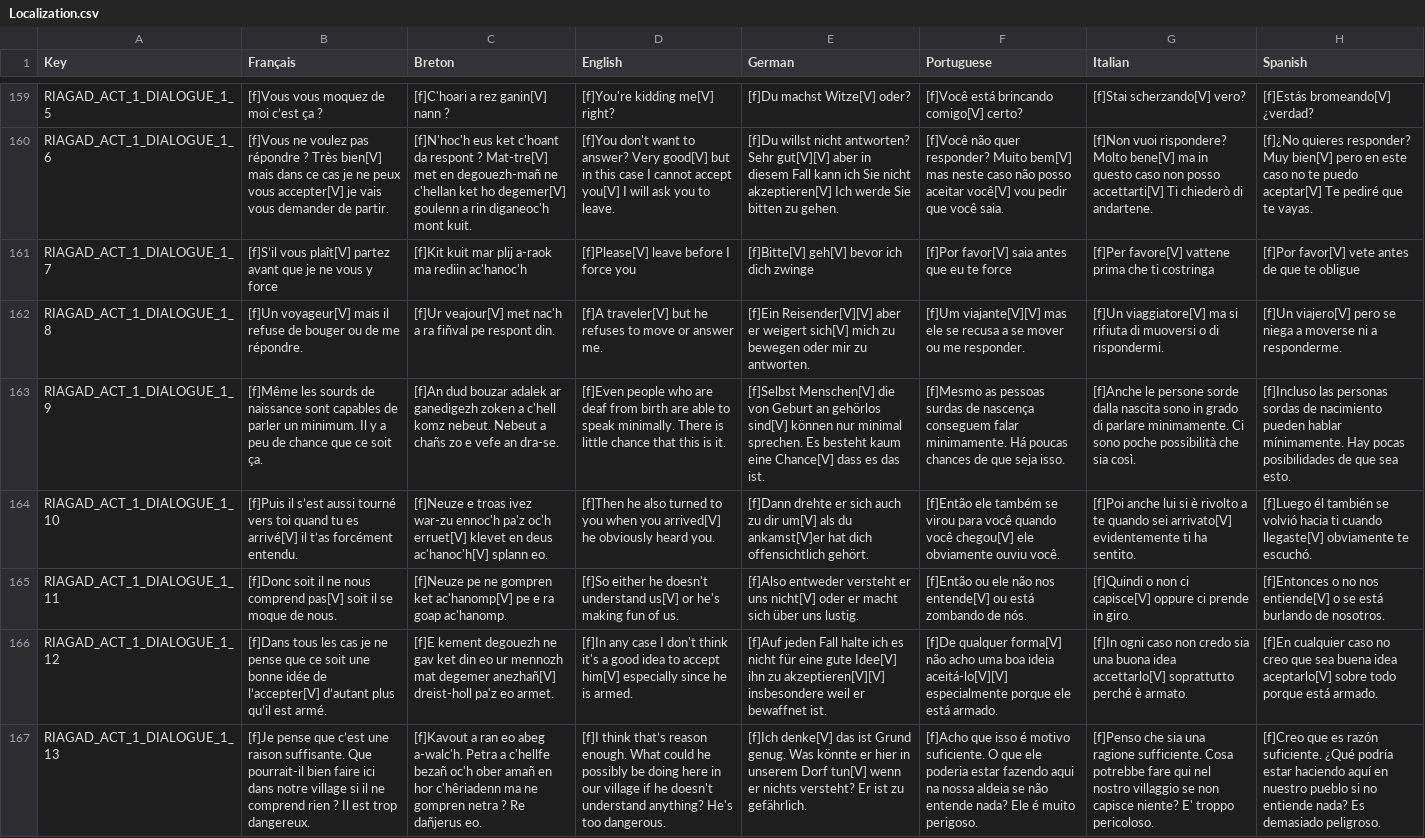
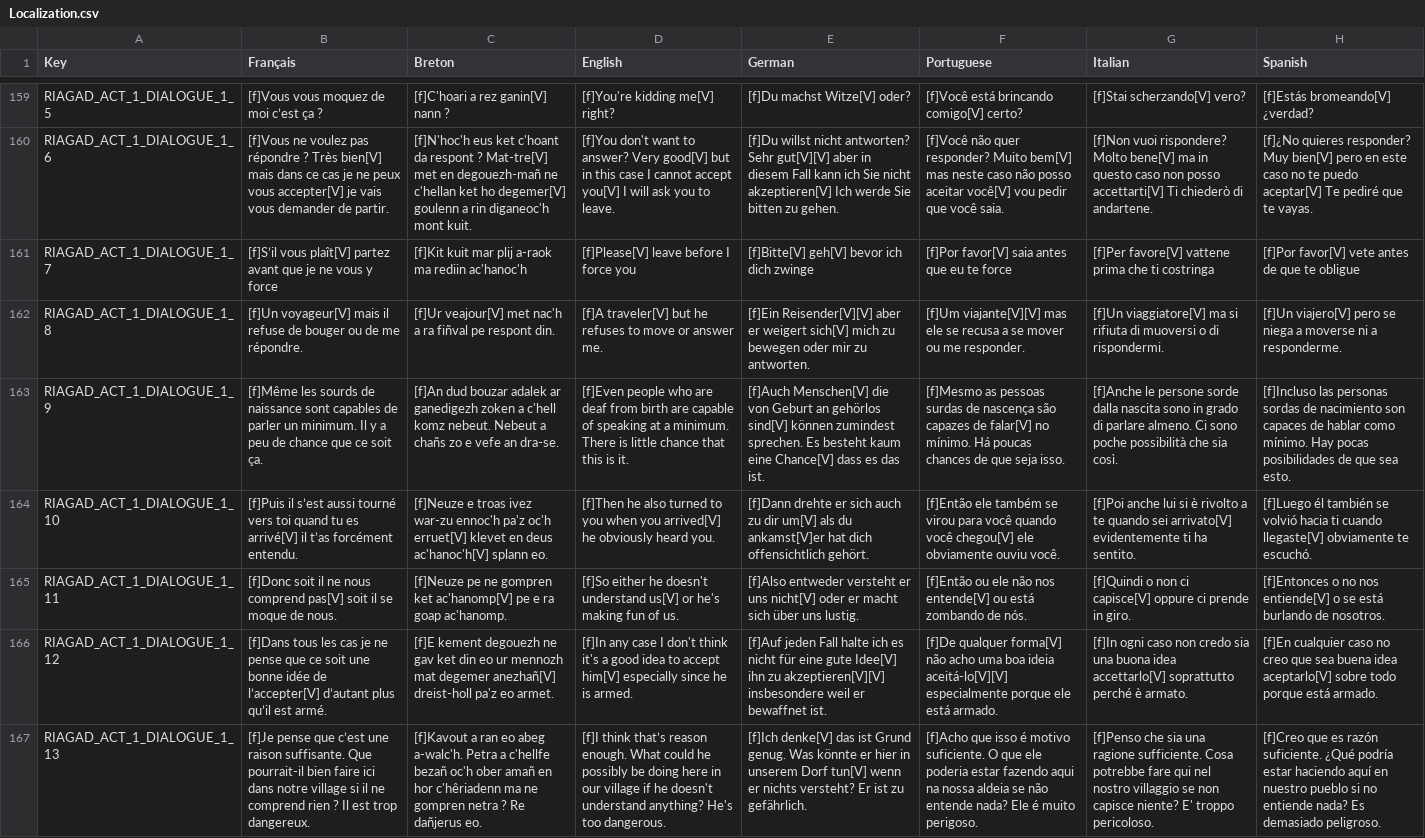
Before and after one commit to Polissages-de-Couilles/Reflets-Oublies, a CSV file: Assets/Resources/Localization.csv, drawn as a sheet; only a part is shown, gaps mark what is left out; the diff covers the shown part only; the diff names each change by its address in the sheet, - before the commit and + after, or states it on an @@ line.

```diff
--- a/Assets/Resources/Localization.csv
+++ b/Assets/Resources/Localization.csv
-D163 (English): …birth are able to speak minimally. There is…
+D163 (English): …birth are capable of speaking at a minimum. There is…
-E163 (German): [f]Selbst Menschen[V] die von Geburt an gehörlos sind[V] können nur minimal sprechen. Es…
+E163 (German): [f]Auch Menschen[V] die von Geburt an gehörlos sind[V] können zumindest sprechen. Es…
-F163 (Portuguese): …de nascença conseguem falar minimamente. Há poucas…
+F163 (Portuguese): …de nascença são capazes de falar[V] no mínimo. Há poucas…
-G163 (Italian): …di parlare minimamente. Ci sono…
+G163 (Italian): …di parlare almeno. Ci sono…
-H163 (Spanish): …de nacimiento pueden hablar mínimamente. Hay pocas…
+H163 (Spanish): …de nacimiento son capaces de hablar como mínimo. Hay pocas…
```
Also changed, not shown: 32 edited cells elsewhere in this file, 10 other files.
